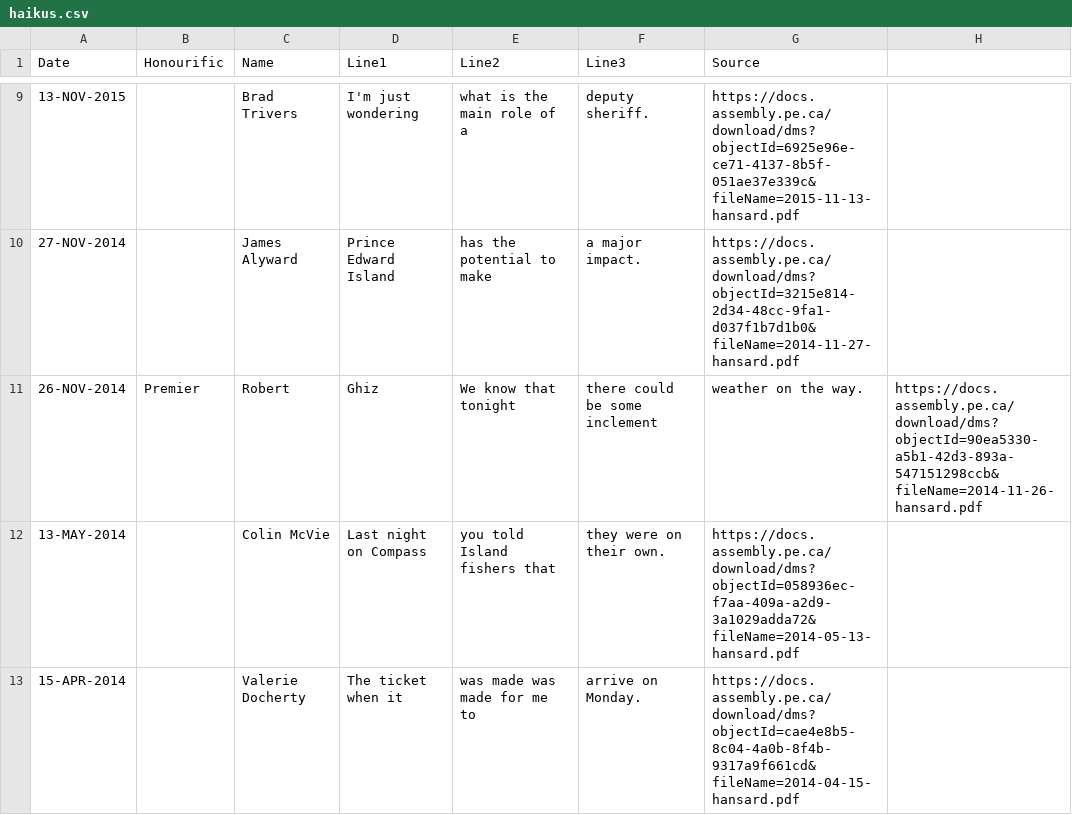
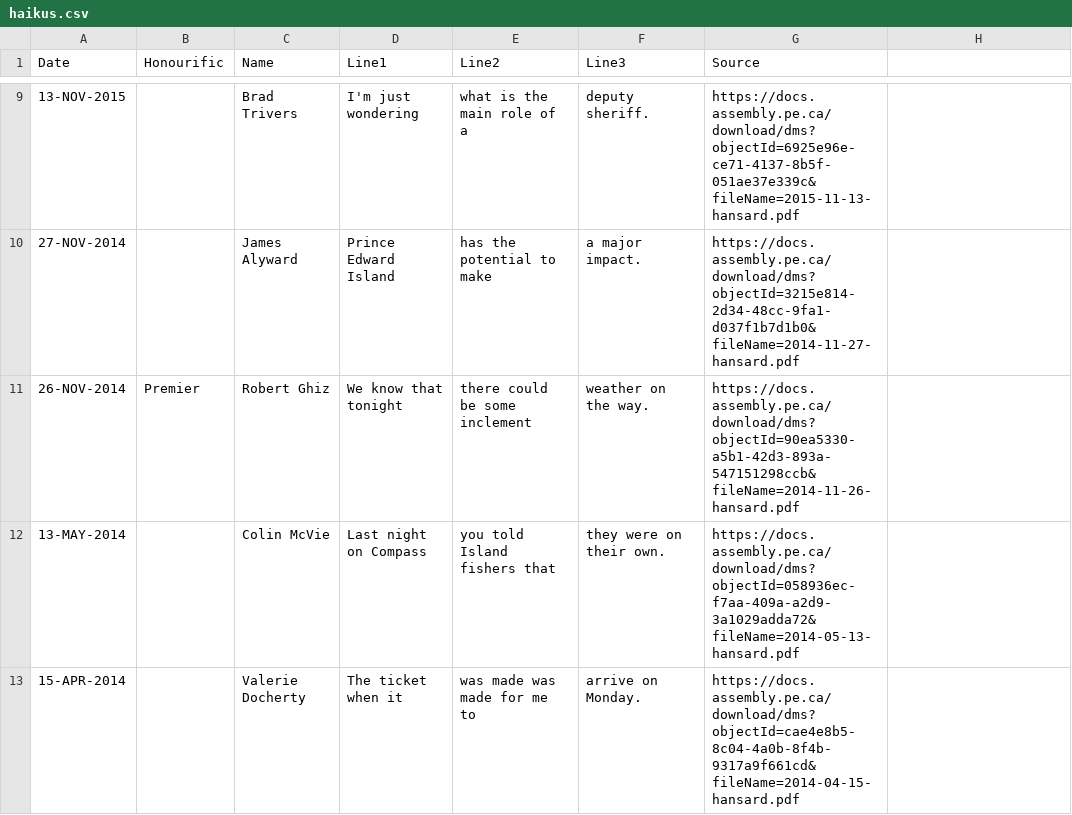
Before and after one commit to codetojoy/pei-poli-haiku, a CSV file: haikus.csv, drawn as a sheet; only a part is shown, gaps mark what is left out.

Commit message:
incremental update Sun 31 Oct 2021 04:49:28 ADT

```diff
--- a/haikus.csv
+++ b/haikus.csv
@@ -10,3 +10,3 @@
 "27-NOV-2014","","James Alyward","Prince Edward Island","has the potential to make","a major impact.","https://docs.assembly.pe.ca/download/dms?objectId=3215e814-2d34-48cc-9fa1-d037f1b7d1b0&fileName=2014-11-27-hansard.pdf"
-"26-NOV-2014","Premier","Robert","Ghiz","We know that tonight","there could be some inclement","weather on the way.","https://docs.assembly.pe.ca/download/dms?objectId=90ea5330-a5b1-42d3-893a-547151298ccb&fileName=2014-11-26-hansard.pdf"
+"26-NOV-2014","Premier","Robert Ghiz","We know that tonight","there could be some inclement","weather on the way.","https://docs.assembly.pe.ca/download/dms?objectId=90ea5330-a5b1-42d3-893a-547151298ccb&fileName=2014-11-26-hansard.pdf"
 "13-MAY-2014","","Colin McVie","Last night on Compass","you told Island fishers that","they were on their own.","https://docs.assembly.pe.ca/download/dms?objectId=058936ec-f7aa-409a-a2d9-3a1029adda72&fileName=2014-05-13-hansard.pdf"
```
